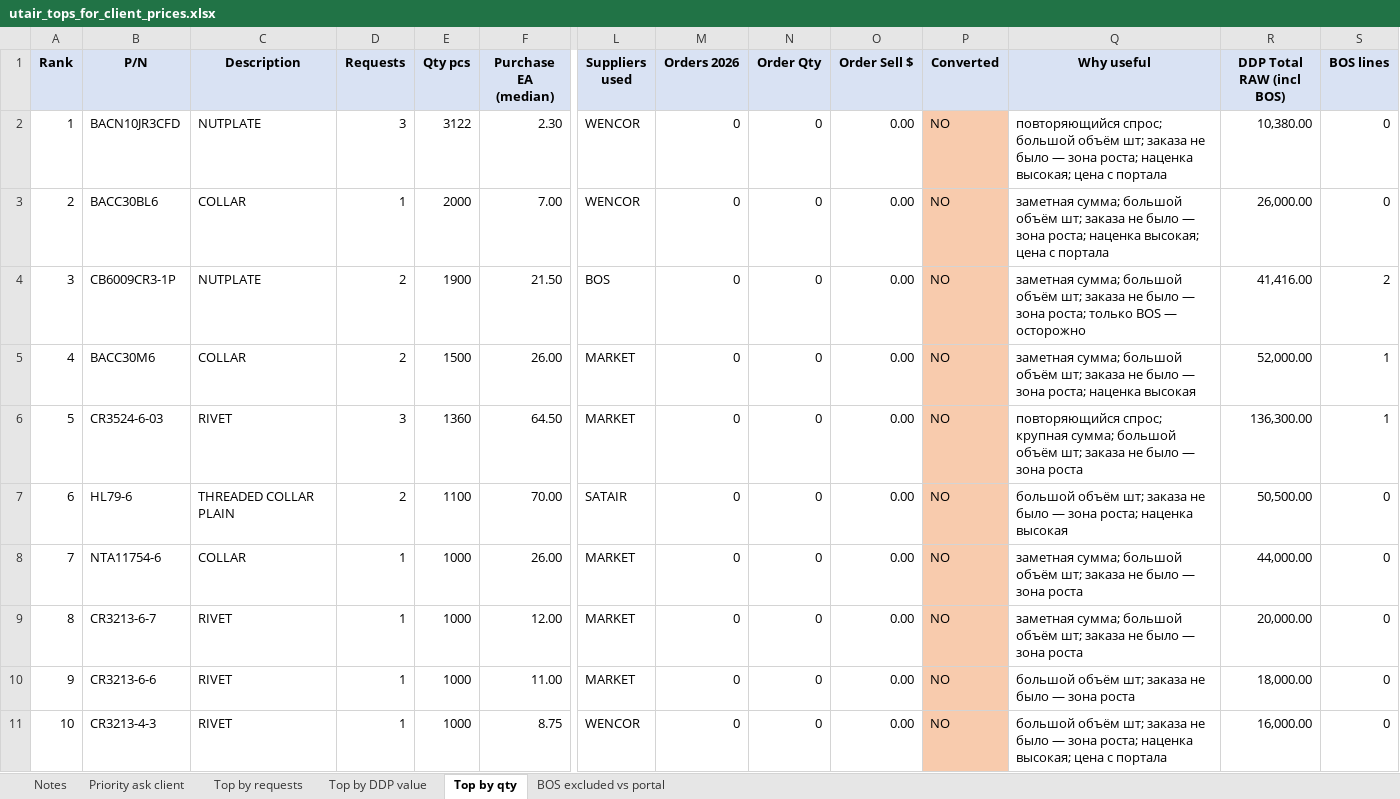
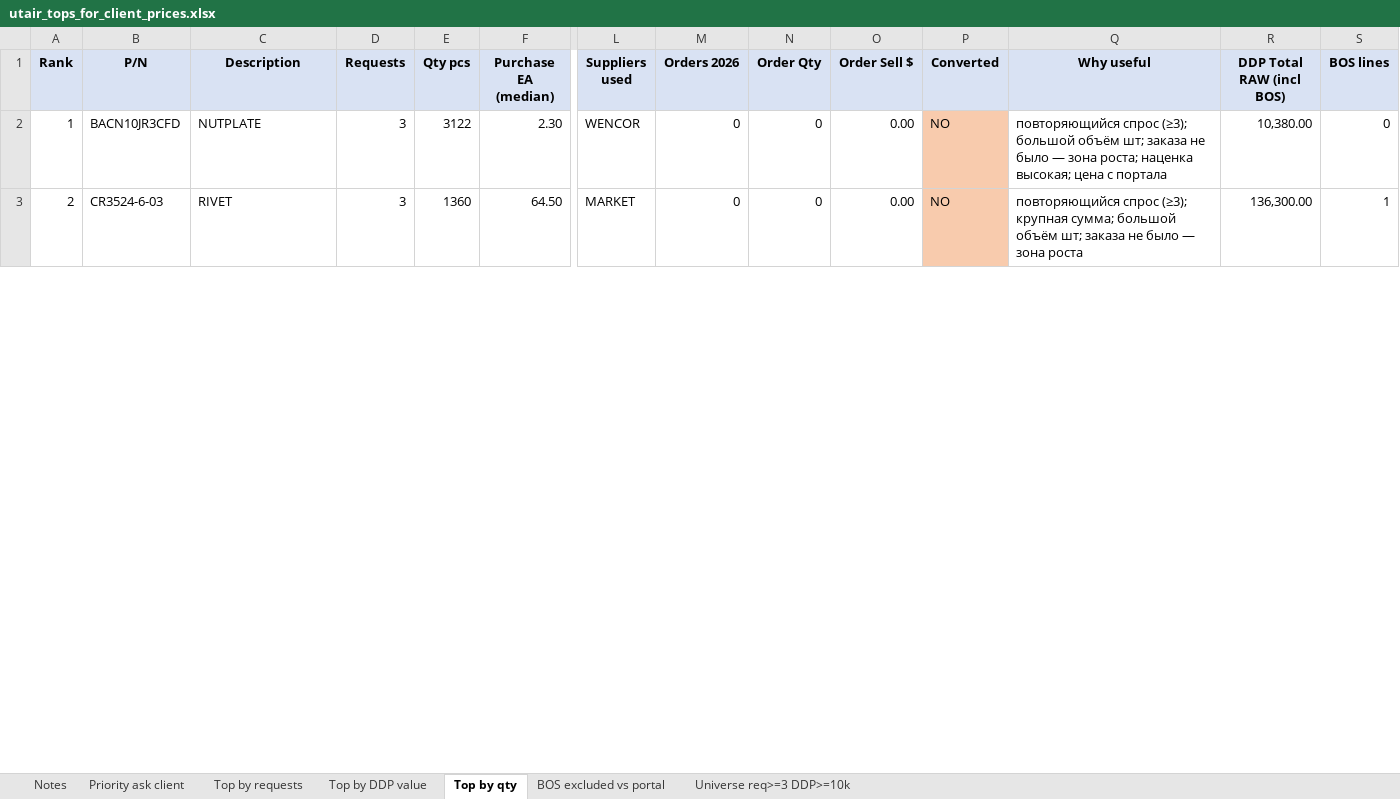
Before and after one commit to alexanderp-cell/Main, an Excel workbook: utair_tops_for_client_prices.xlsx, sheet Top by qty, drawn as a sheet; only a part is shown, gaps mark what is left out; values as stored, in another font and other column widths than the file's, no borders; removed rows and columns are numbered as before the commit, all else as after; rows hold the shown columns only; the diff covers the shown part only; the diff names each change by its address in the sheet, - before the commit and + after, or states it on an @@ line.

```diff
--- a/utair_tops_for_client_prices.xlsx (sheet Top by qty)
+++ b/utair_tops_for_client_prices.xlsx (sheet Top by qty)
+sheet tab: Universe req>=3 DDP>=10k
-Q2 (Why useful): повторяющийся спрос; большой объём…
+Q2 (Why useful): повторяющийся спрос (≥3); большой объём…
-row 3: 2 | BACC30BL6 | COLLAR | 1 | 2000 | 7.00 | WENCOR | 0 | 0 | 0.00 | NO | заметная сумма; большой объём шт; заказа не было — зона роста; наценка высокая; цена с портала | 26,000.00 | 0
-row 4: 3 | CB6009CR3-1P | NUTPLATE | 2 | 1900 | 21.50 | BOS | 0 | 0 | 0.00 | NO | заметная сумма; большой объём шт; заказа не было — зона роста; только BOS — осторожно | 41,416.00 | 2
-row 5: 4 | BACC30M6 | COLLAR | 2 | 1500 | 26.00 | MARKET | 0 | 0 | 0.00 | NO | заметная сумма; большой объём шт; заказа не было — зона роста; наценка высокая | 52,000.00 | 1
@@ column A (Rank) renumbered between rows 3 and 6 @@
-Q3 (Why useful): повторяющийся спрос; крупная сумма;…
+Q3 (Why useful): повторяющийся спрос (≥3); крупная сумма;…
-row 7: 6 | HL79-6 | THREADED COLLAR PLAIN | 2 | 1100 | 70.00 | SATAIR | 0 | 0 | 0.00 | NO | большой объём шт; заказа не было — зона роста; наценка высокая | 50,500.00 | 0
-row 8: 7 | NTA11754-6 | COLLAR | 1 | 1000 | 26.00 | MARKET | 0 | 0 | 0.00 | NO | заметная сумма; большой объём шт; заказа не было — зона роста | 44,000.00 | 0
-row 9: 8 | CR3213-6-7 | RIVET | 1 | 1000 | 12.00 | MARKET | 0 | 0 | 0.00 | NO | заметная сумма; большой объём шт; заказа не было — зона роста | 20,000.00 | 0
-row 10: 9 | CR3213-6-6 | RIVET | 1 | 1000 | 11.00 | MARKET | 0 | 0 | 0.00 | NO | большой объём шт; заказа не было — зона роста | 18,000.00 | 0
-row 11: 10 | CR3213-4-3 | RIVET | 1 | 1000 | 8.75 | WENCOR | 0 | 0 | 0.00 | NO | большой объём шт; заказа не было — зона роста; наценка высокая; цена с портала | 16,000.00 | 0
```
Also changed, not shown: 20 added rows, 17 removed rows and 2 edited cells elsewhere in this sheet, sheet Top by DDP value, sheet Priority ask client, sheet Top by requests, sheet Notes, 4 other files.
